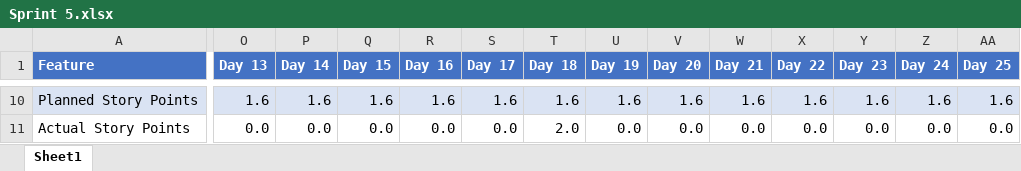
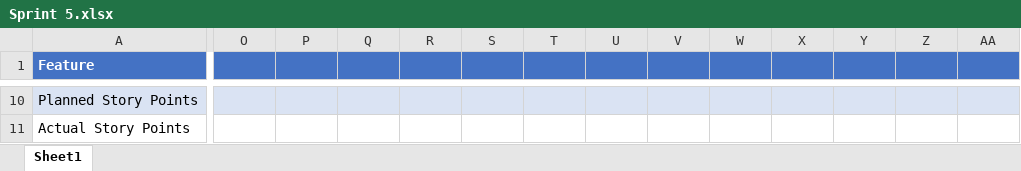
Before and after one commit to VincenzoCastrignano/BSN_2024, an Excel workbook: doc/organisation/Burndown Chart/Sprint 5.xlsx, sheet Sheet1, drawn as a sheet; only a part is shown, gaps mark what is left out; values as stored, in another font and other column widths than the file's, no borders; charts and pictures not drawn; the diff covers the shown part only; the diff names each change by its address in the sheet, - before the commit and + after, or states it on an @@ line.

Commit message:
Sprint 5 16/01/2023

```diff
--- a/doc/organisation/Burndown Chart/Sprint 5.xlsx (sheet Sheet1)
+++ b/doc/organisation/Burndown Chart/Sprint 5.xlsx (sheet Sheet1)
-O1: Day 13
+O1: (empty)
-P1: Day 14
+P1: (empty)
-Q1: Day 15
+Q1: (empty)
-R1: Day 16
+R1: (empty)
-S1: Day 17
+S1: (empty)
-T1: Day 18
+T1: (empty)
-U1: Day 19
+U1: (empty)
-V1: Day 20
+V1: (empty)
-W1: Day 21
+W1: (empty)
-X1: Day 22
+X1: (empty)
-Y1: Day 23
+Y1: (empty)
-Z1: Day 24
+Z1: (empty)
-AA1: Day 25
+AA1: (empty)
-O10: 1.6
+O10: (empty)
-P10: 1.6
+P10: (empty)
-Q10: 1.6
+Q10: (empty)
-R10: 1.6
+R10: (empty)
-S10: 1.6
+S10: (empty)
-T10: 1.6
+T10: (empty)
-U10: 1.6
+U10: (empty)
-V10: 1.6
+V10: (empty)
-W10: 1.6
+W10: (empty)
-X10: 1.6
+X10: (empty)
-Y10: 1.6
+Y10: (empty)
-Z10: 1.6
+Z10: (empty)
-AA10: 1.6
+AA10: (empty)
-O11: 0.0
+O11: (empty)
-P11: 0.0
+P11: (empty)
-Q11: 0.0
+Q11: (empty)
-R11: 0.0
+R11: (empty)
-S11: 0.0
+S11: (empty)
-T11: 2.0
+T11: (empty)
-U11: 0.0
+U11: (empty)
-V11: 0.0
+V11: (empty)
-W11: 0.0
+W11: (empty)
-X11: 0.0
+X11: (empty)
-Y11: 0.0
+Y11: (empty)
-Z11: 0.0
+Z11: (empty)
-AA11: 0.0
+AA11: (empty)
```
Also changed, not shown: 5 added rows, 5 removed rows and 77 edited cells elsewhere in this sheet, charts or pictures.
